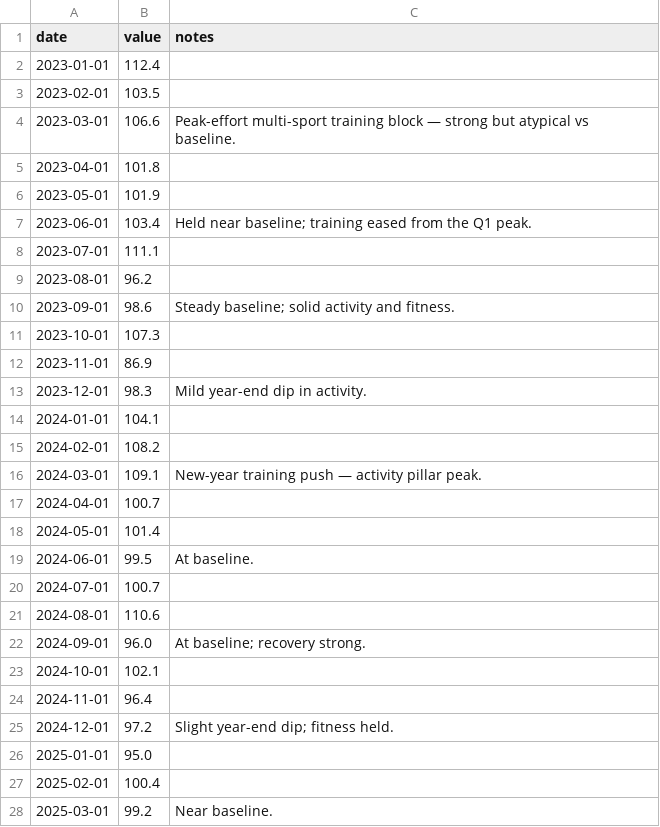
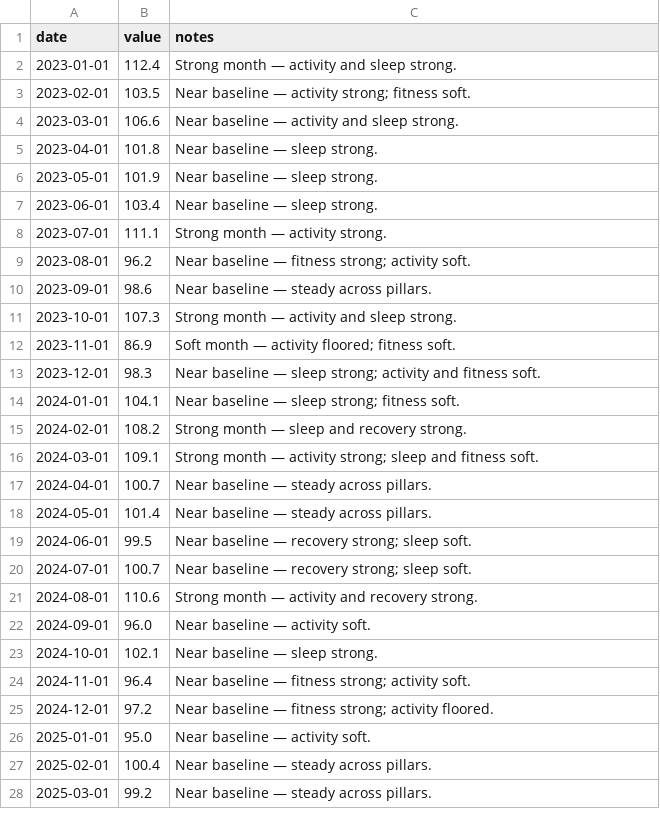
Before and after one commit to kmikeym/mike-fred, a CSV file: data/phi.csv, drawn as a sheet; only a part is shown; the diff covers the shown part only.

Commit message:
change: fill a one-line note for every month in the PHI series (pillar-driven)

```diff
--- a/data/phi.csv
+++ b/data/phi.csv
@@ -1,28 +1,28 @@
 date,value,notes
-2023-01-01,112.4,
-2023-02-01,103.5,
-2023-03-01,106.6,Peak-effort multi-sport training block — strong but atypical vs baseline.
-2023-04-01,101.8,
-2023-05-01,101.9,
-2023-06-01,103.4,Held near baseline; training eased from the Q1 peak.
-2023-07-01,111.1,
-2023-08-01,96.2,
-2023-09-01,98.6,Steady baseline; solid activity and fitness.
-2023-10-01,107.3,
-2023-11-01,86.9,
-2023-12-01,98.3,Mild year-end dip in activity.
-2024-01-01,104.1,
-2024-02-01,108.2,
-2024-03-01,109.1,New-year training push — activity pillar peak.
-2024-04-01,100.7,
-2024-05-01,101.4,
-2024-06-01,99.5,At baseline.
-2024-07-01,100.7,
-2024-08-01,110.6,
-2024-09-01,96.0,At baseline; recovery strong.
-2024-10-01,102.1,
-2024-11-01,96.4,
-2024-12-01,97.2,Slight year-end dip; fitness held.
-2025-01-01,95.0,
-2025-02-01,100.4,
-2025-03-01,99.2,Near baseline.
+2023-01-01,112.4,Strong month — activity and sleep strong.
+2023-02-01,103.5,Near baseline — activity strong; fitness soft.
+2023-03-01,106.6,Near baseline — activity and sleep strong.
+2023-04-01,101.8,Near baseline — sleep strong.
+2023-05-01,101.9,Near baseline — sleep strong.
+2023-06-01,103.4,Near baseline — sleep strong.
+2023-07-01,111.1,Strong month — activity strong.
+2023-08-01,96.2,Near baseline — fitness strong; activity soft.
+2023-09-01,98.6,Near baseline — steady across pillars.
+2023-10-01,107.3,Strong month — activity and sleep strong.
+2023-11-01,86.9,Soft month — activity floored; fitness soft.
+2023-12-01,98.3,Near baseline — sleep strong; activity and fitness soft.
+2024-01-01,104.1,Near baseline — sleep strong; fitness soft.
+2024-02-01,108.2,Strong month — sleep and recovery strong.
+2024-03-01,109.1,Strong month — activity strong; sleep and fitness soft.
+2024-04-01,100.7,Near baseline — steady across pillars.
+2024-05-01,101.4,Near baseline — steady across pillars.
+2024-06-01,99.5,Near baseline — recovery strong; sleep soft.
+2024-07-01,100.7,Near baseline — recovery strong; sleep soft.
+2024-08-01,110.6,Strong month — activity and recovery strong.
+2024-09-01,96.0,Near baseline — activity soft.
+2024-10-01,102.1,Near baseline — sleep strong.
+2024-11-01,96.4,Near baseline — fitness strong; activity soft.
+2024-12-01,97.2,Near baseline — fitness strong; activity floored.
+2025-01-01,95.0,Near baseline — activity soft.
+2025-02-01,100.4,Near baseline — steady across pillars.
+2025-03-01,99.2,Near baseline — steady across pillars.
```
Also changed, not shown: 15 edited cells elsewhere in this file.
